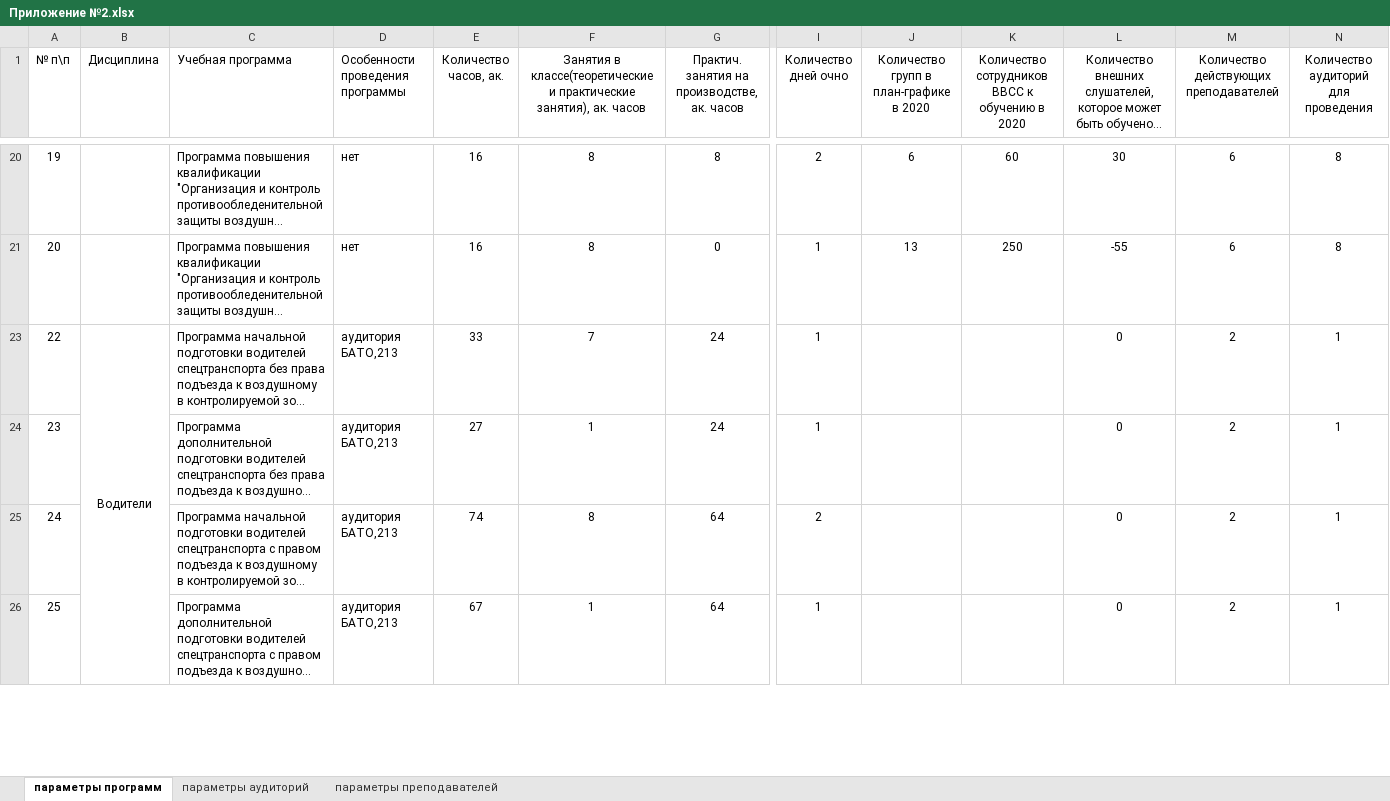
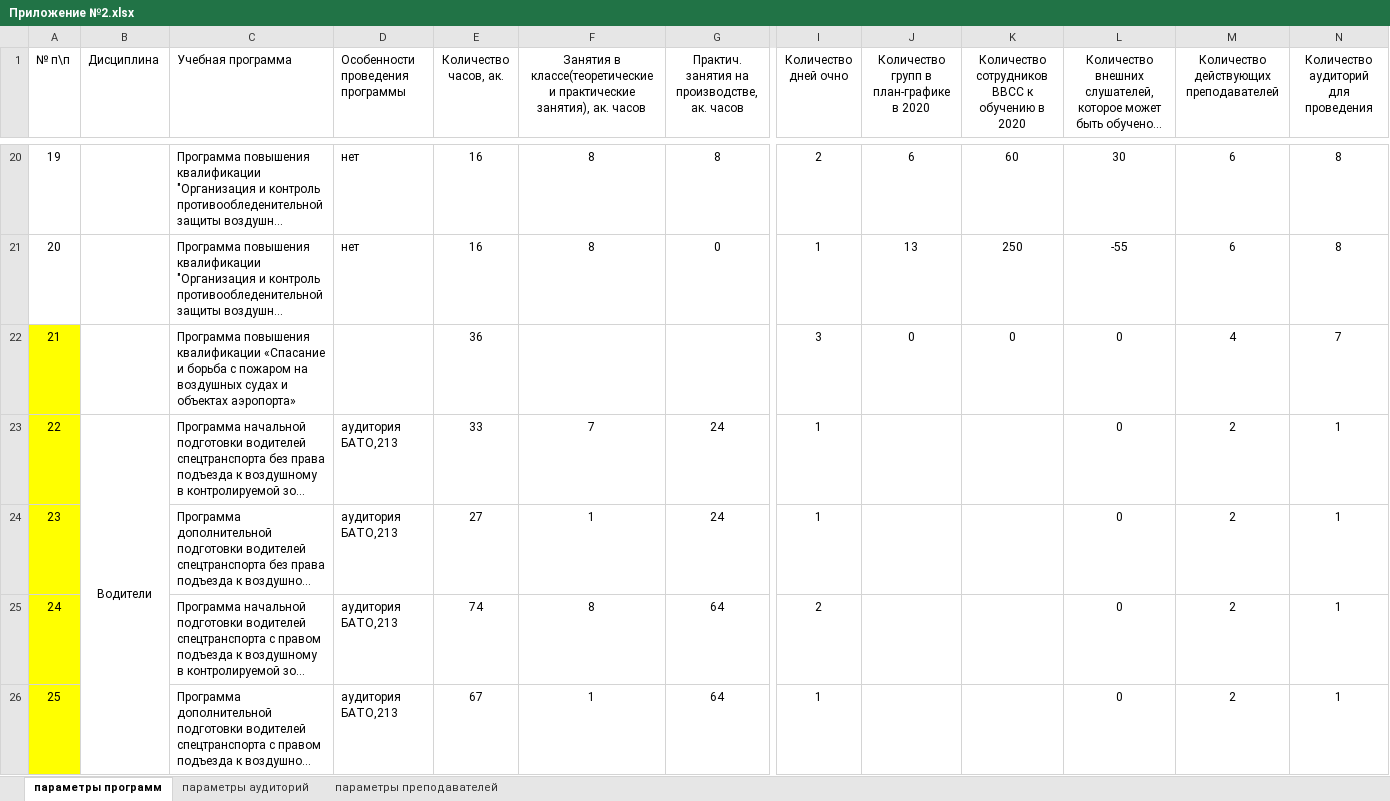
Before and after one commit to mk17ru/Scheduler, an Excel workbook: data/Приложение №2.xlsx, sheet параметры программ, drawn as a sheet; only a part is shown, gaps mark what is left out; long unchanged cells end in …; values as stored, in another font and other column widths than the file's, no borders; conditional formats not drawn; rows hold the shown columns only; the diff covers the shown part only; the diff names each change by its address in the sheet, - before the commit and + after, or states it on an @@ line.

```diff
--- a/data/Приложение №2.xlsx (sheet параметры программ)
+++ b/data/Приложение №2.xlsx (sheet параметры программ)
@@ row 22 unhidden: 21 |  | Программа повышения квалификации «Спасание и борьба с пожаром на воздушных судах и объектах аэропорта» |  | 36 |  |  | 3 | 0 | 0 | 0 | 4 | 7 @@
-A23:A26 fill: none
+A23:A26 fill: #FFFF00
```
Also changed, not shown: cell formats elsewhere in this sheet, 4 other files.
